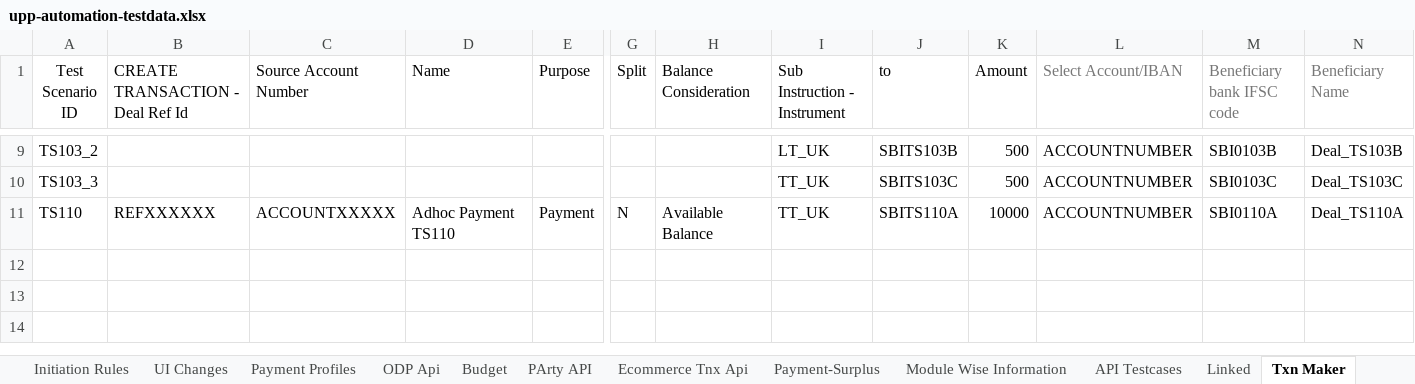
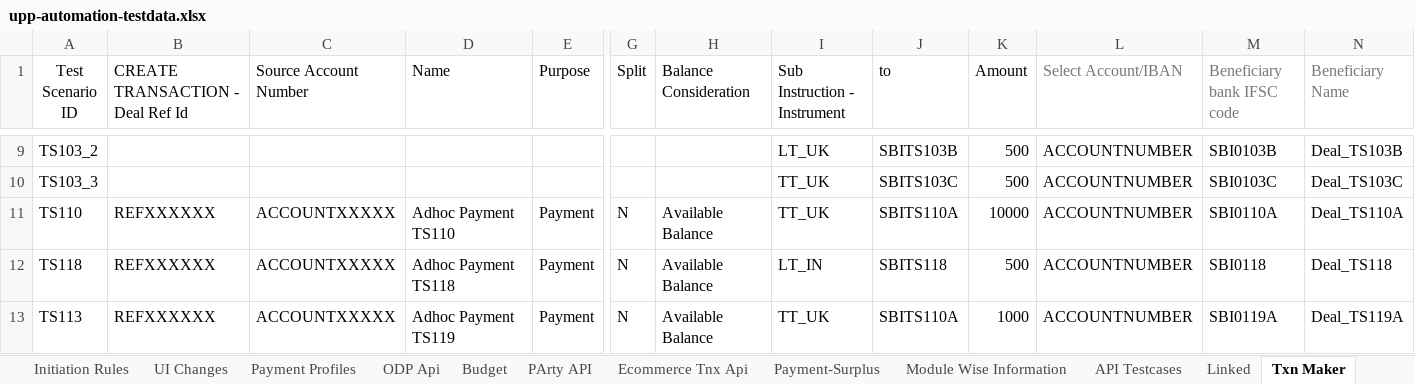
Before and after one commit to deepakdude938/upp, an Excel workbook: src/main/resources/upp-automation-testdata.xlsx, sheet Txn Maker, drawn as a sheet; only a part is shown, gaps mark what is left out; values as stored, in another font and other column widths than the file's, no borders; charts and pictures not drawn; rows hold the shown columns only; the diff names each change by its address in the sheet, - before the commit and + after, or states it on an @@ line.

```diff
--- a/src/main/resources/upp-automation-testdata.xlsx (sheet Txn Maker)
+++ b/src/main/resources/upp-automation-testdata.xlsx (sheet Txn Maker)
+row 12: TS118 | REFXXXXXX | ACCOUNTXXXXX | Adhoc Payment TS118 | Payment | N | Available Balance | LT_IN | SBITS118 | 500 | ACCOUNTNUMBER | SBI0118 | Deal_TS118
+row 13: TS113 | REFXXXXXX | ACCOUNTXXXXX | Adhoc Payment TS119 | Payment | N | Available Balance | TT_UK | SBITS110A | 1000 | ACCOUNTNUMBER | SBI0119A | Deal_TS119A
```
Also changed, not shown: sheet Parties-Maker, sheet Party, sheet Test Case Master, sheet Basic Details, sheet Accounts, sheet Txn checker, 1 more sheet, 9 other files.
